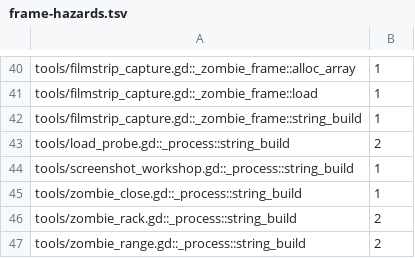
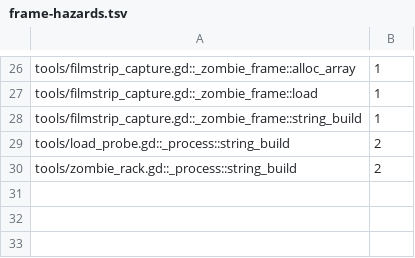
Before and after one commit to zees-games/game-zombie-zone, a TSV file: ci/efficiency/frame-hazards.tsv, drawn as a sheet; only a part is shown, gaps mark what is left out; the diff covers the shown part only.

```diff
--- a/ci/efficiency/frame-hazards.tsv
+++ b/ci/efficiency/frame-hazards.tsv
@@ -43,5 +29,2 @@ tools/filmstrip_capture.gd::_zombie_frame::string_build	1
 tools/load_probe.gd::_process::string_build	2
-tools/screenshot_workshop.gd::_process::string_build	1
-tools/zombie_close.gd::_process::string_build	1
 tools/zombie_rack.gd::_process::string_build	2
-tools/zombie_range.gd::_process::string_build	2
```
Also changed, not shown: 14 removed rows and 2 edited cells elsewhere in this file, 8 other files.
